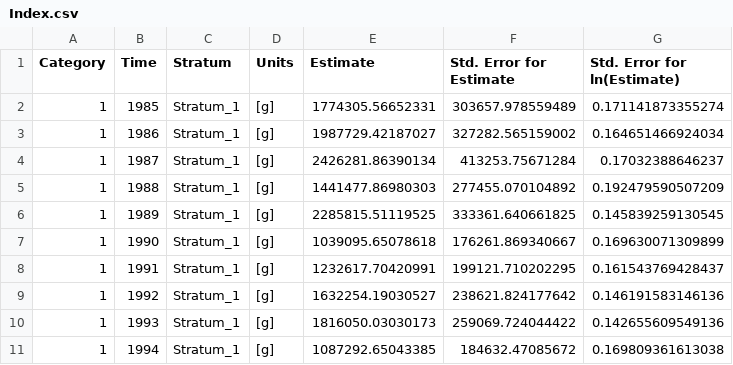
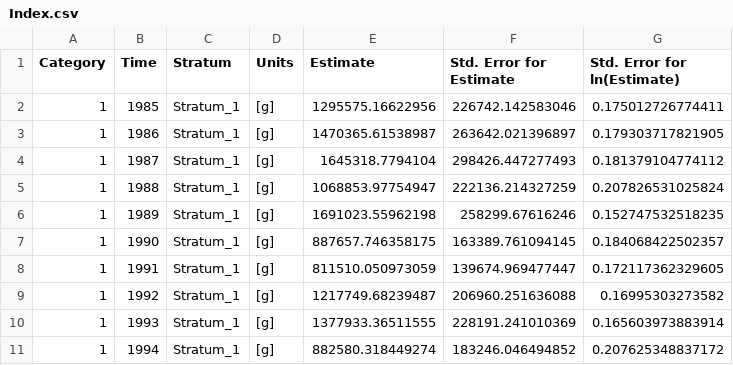
Before and after one commit to sgaichas/bluefishdiet, a CSV file: pyindex/allagg_spring/Index.csv, drawn as a sheet; only a part is shown; the diff covers the shown part only.

Commit message:
add default index2 model with results

```diff
--- a/pyindex/allagg_spring/Index.csv
+++ b/pyindex/allagg_spring/Index.csv
@@ -1,11 +1,11 @@
 "Category","Time","Stratum","Units","Estimate","Std. Error for Estimate","Std. Error for ln(Estimate)"
-"1","1985","Stratum_1"," [g]",1774305.56652331,303657.978559489,0.171141873355274
-"1","1986","Stratum_1"," [g]",1987729.42187027,327282.565159002,0.164651466924034
-"1","1987","Stratum_1"," [g]",2426281.86390134,413253.75671284,0.17032388646237
-"1","1988","Stratum_1"," [g]",1441477.86980303,277455.070104892,0.192479590507209
-"1","1989","Stratum_1"," [g]",2285815.51119525,333361.640661825,0.145839259130545
-"1","1990","Stratum_1"," [g]",1039095.65078618,176261.869340667,0.169630071309899
-"1","1991","Stratum_1"," [g]",1232617.70420991,199121.710202295,0.161543769428437
-"1","1992","Stratum_1"," [g]",1632254.19030527,238621.824177642,0.146191583146136
-"1","1993","Stratum_1"," [g]",1816050.03030173,259069.724044422,0.142655609549136
-"1","1994","Stratum_1"," [g]",1087292.65043385,184632.47085672,0.169809361613038
+"1","1985","Stratum_1"," [g]",1295575.16622956,226742.142583046,0.175012726774411
+"1","1986","Stratum_1"," [g]",1470365.61538987,263642.021396897,0.179303717821905
+"1","1987","Stratum_1"," [g]",1645318.7794104,298426.447277493,0.181379104774112
+"1","1988","Stratum_1"," [g]",1068853.97754947,222136.214327259,0.207826531025824
+"1","1989","Stratum_1"," [g]",1691023.55962198,258299.67616246,0.152747532518235
+"1","1990","Stratum_1"," [g]",887657.746358175,163389.761094145,0.184068422502357
+"1","1991","Stratum_1"," [g]",811510.050973059,139674.969477447,0.172117362329605
+"1","1992","Stratum_1"," [g]",1217749.68239487,206960.251636088,0.16995303273582
+"1","1993","Stratum_1"," [g]",1377933.36511555,228191.241010369,0.165603973883914
+"1","1994","Stratum_1"," [g]",882580.318449274,183246.046494852,0.207625348837172
```
Also changed, not shown: 78 edited cells elsewhere in this file, pyindex/allagg_fall/Index.csv, 33 other files.
